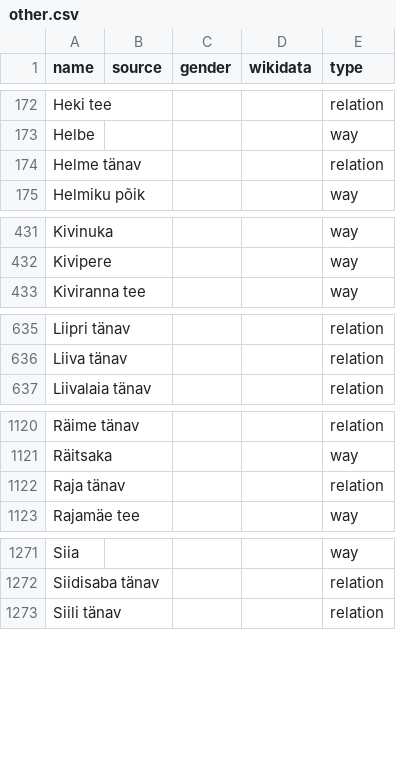
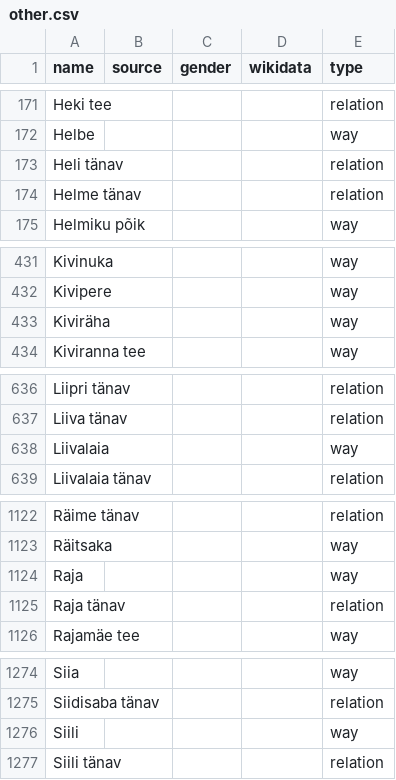
Before and after one commit to EqualStreetNames/equalstreetnames-tallinn, a CSV file: data/other.csv, drawn as a sheet; only a part is shown, gaps mark what is left out; the diff covers the shown part only; the diff names each change by its address in the sheet, - before the commit and + after, or states it on an @@ line.

```diff
--- a/data/other.csv
+++ b/data/other.csv
+row 173: Heli tänav |  |  |  | relation
+row 433: Kiviräha |  |  |  | way
+row 638: Liivalaia |  |  |  | way
+row 1124: Raja |  |  |  | way
+row 1276: Siili |  |  |  | way
```
Also changed, not shown: 5 added rows, 5 removed rows and 1 edited cell elsewhere in this file, 3 other files.
